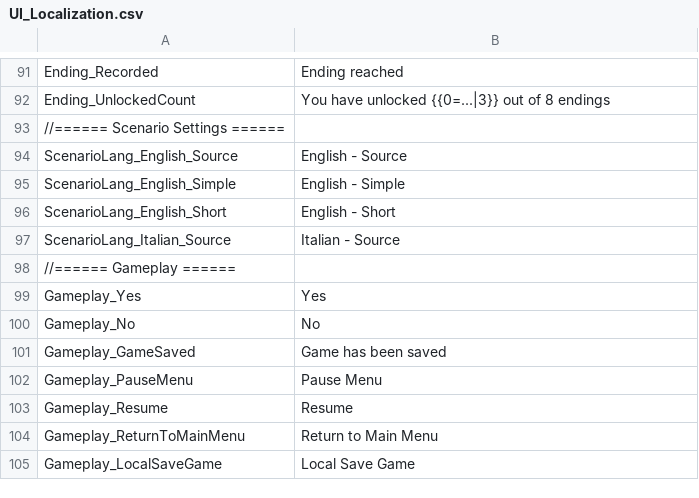
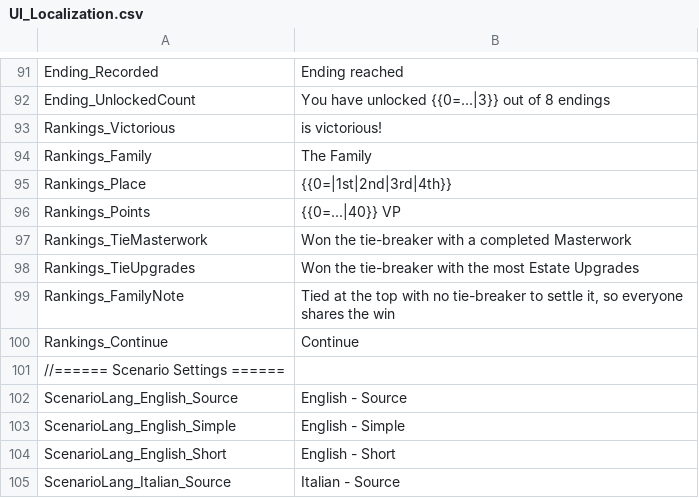
Before and after one commit to vdepagter/myfathersworkapp, a CSV file: MyFathersWorkApp/MyFathersWorkApp/wwwroot/localization/UI_Localization.csv, drawn as a sheet; only a part is shown, gaps mark what is left out; the shorter side is filled out with more unchanged rows; the diff names each change by its address in the sheet, - before the commit and + after, or states it on an @@ line.

```diff
--- a/MyFathersWorkApp/MyFathersWorkApp/wwwroot/localization/UI_Localization.csv
+++ b/MyFathersWorkApp/MyFathersWorkApp/wwwroot/localization/UI_Localization.csv
+row 93: Rankings_Victorious | is victorious!
+row 94: Rankings_Family | The Family
+row 95: Rankings_Place | {{0=|1st|2nd|3rd|4th}}
+row 96: Rankings_Points | {{0=...|40}} VP
+row 97: Rankings_TieMasterwork | Won the tie-breaker with a completed Masterwork
+row 98: Rankings_TieUpgrades | Won the tie-breaker with the most Estate Upgrades
+row 99: Rankings_FamilyNote | Tied at the top with no tie-breaker to settle it, so everyone shares the win
+row 100: Rankings_Continue | Continue
```
Also changed, not shown: 10 other files.
